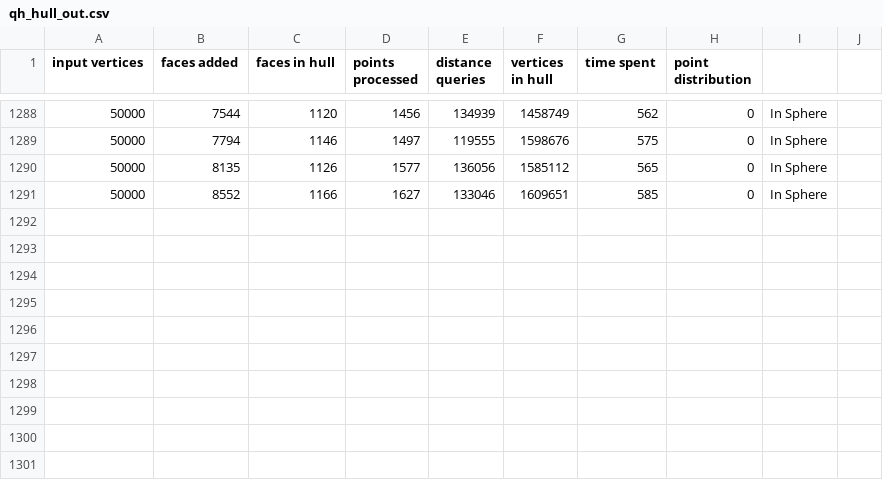
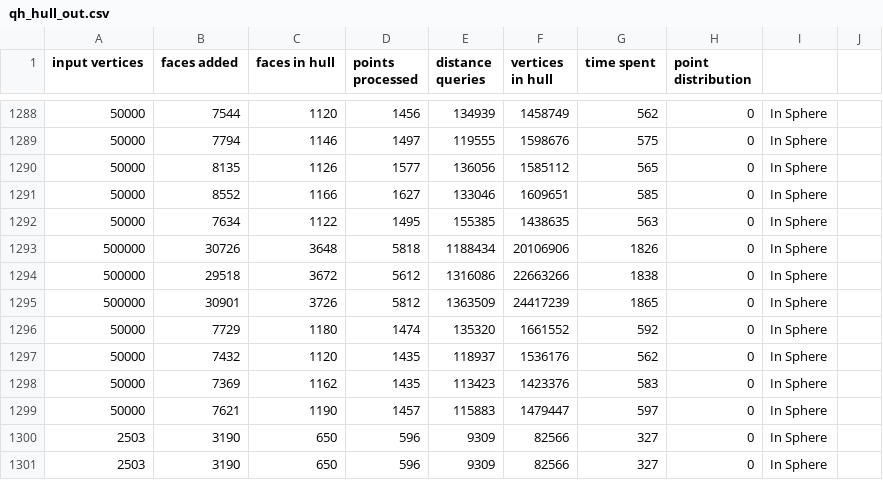
Before and after one commit to Drainyard/Thesis-Convex, a CSV file: build/qh_hull_out.csv, drawn as a sheet; only a part is shown, gaps mark what is left out.

```diff
--- a/build/qh_hull_out.csv
+++ b/build/qh_hull_out.csv
@@ -1291 +1291,11 @@ input vertices, faces added, faces in hull, points processed, distance queries,
 50000, 8552, 1166, 1627, 133046, 1609651, 585, 0, In Sphere
+50000, 7634, 1122, 1495, 155385, 1438635, 563, 0, In Sphere
+500000, 30726, 3648, 5818, 1188434, 20106906, 1826, 0, In Sphere
+500000, 29518, 3672, 5612, 1316086, 22663266, 1838, 0, In Sphere
+500000, 30901, 3726, 5812, 1363509, 24417239, 1865, 0, In Sphere
+50000, 7729, 1180, 1474, 135320, 1661552, 592, 0, In Sphere
+50000, 7432, 1120, 1435, 118937, 1536176, 562, 0, In Sphere
+50000, 7369, 1162, 1435, 113423, 1423376, 583, 0, In Sphere
+50000, 7621, 1190, 1457, 115883, 1479447, 597, 0, In Sphere
+2503, 3190, 650, 596, 9309, 82566, 327, 0, In Sphere
+2503, 3190, 650, 596, 9309, 82566, 327, 0, In Sphere
```
Also changed, not shown: 21 other files.
